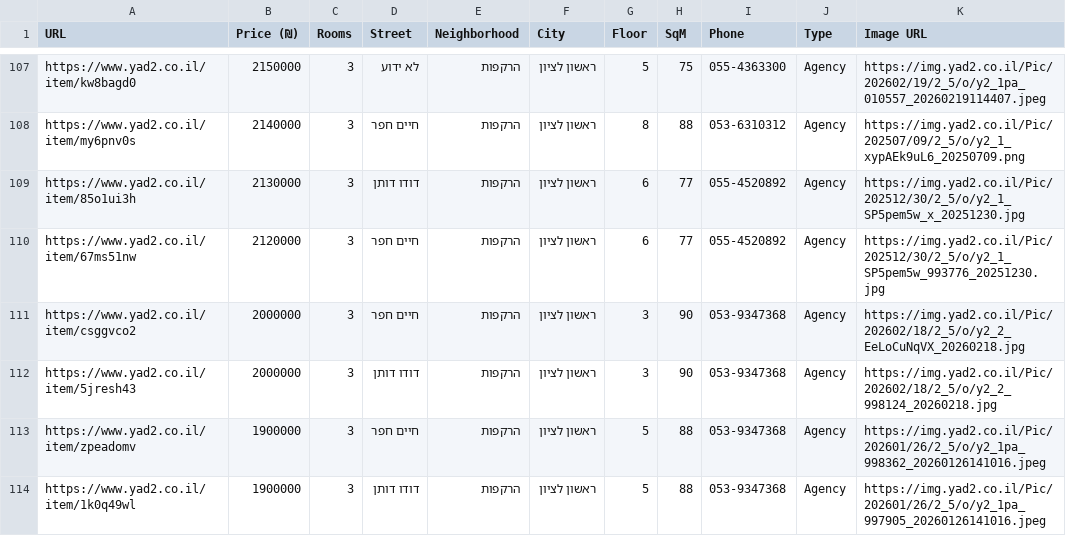
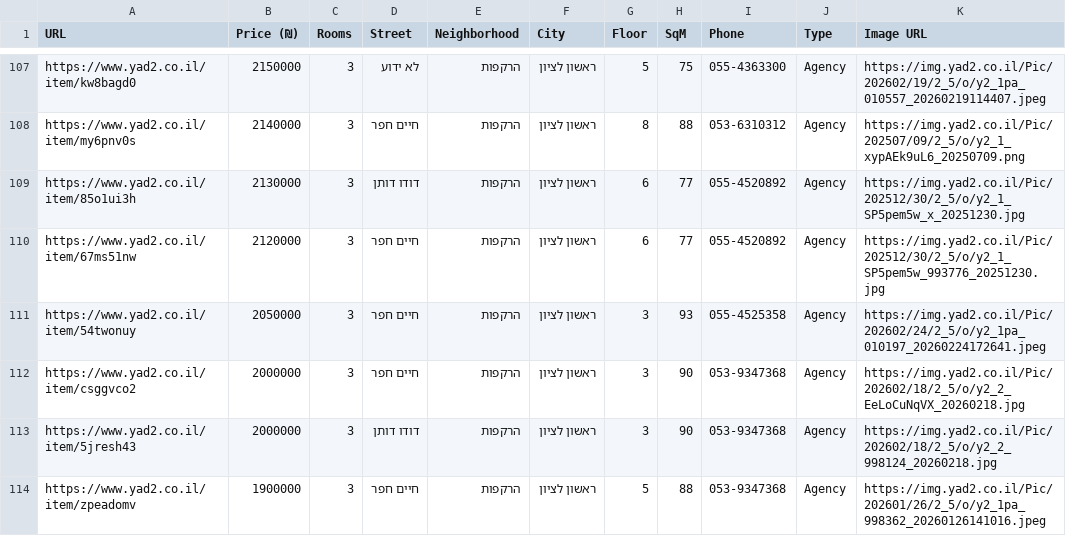
Before and after one commit to ziv9529/real-estate-tracker, a CSV file: listings.csv, drawn as a sheet; only a part is shown, gaps mark what is left out; the shorter side is filled out with more unchanged rows.

```diff
--- a/listings.csv
+++ b/listings.csv
@@ -110,2 +110,3 @@ https://www.yad2.co.il/item/85o1ui3h,2130000,3,דודו דותן,הרקפות,ר
 https://www.yad2.co.il/item/67ms51nw,2120000,3,חיים חפר,הרקפות,ראשון לציון,6,77,055-4520892,Agency,https://img.yad2.co.il/Pic/202512/30/2_5/o/y2_1_SP5pem5w_993776_20251230.jpg
+https://www.yad2.co.il/item/54twonuy,2050000,3,חיים חפר,הרקפות,ראשון לציון,3,93,055-4525358,Agency,https://img.yad2.co.il/Pic/202602/24/2_5/o/y2_1pa_010197_20260224172641.jpeg
 https://www.yad2.co.il/item/csggvco2,2000000,3,חיים חפר,הרקפות,ראשון לציון,3,90,053-9347368,Agency,https://img.yad2.co.il/Pic/202602/18/2_5/o/y2_2_EeLoCuNqVX_20260218.jpg
```
Also changed, not shown: 3 other files.
